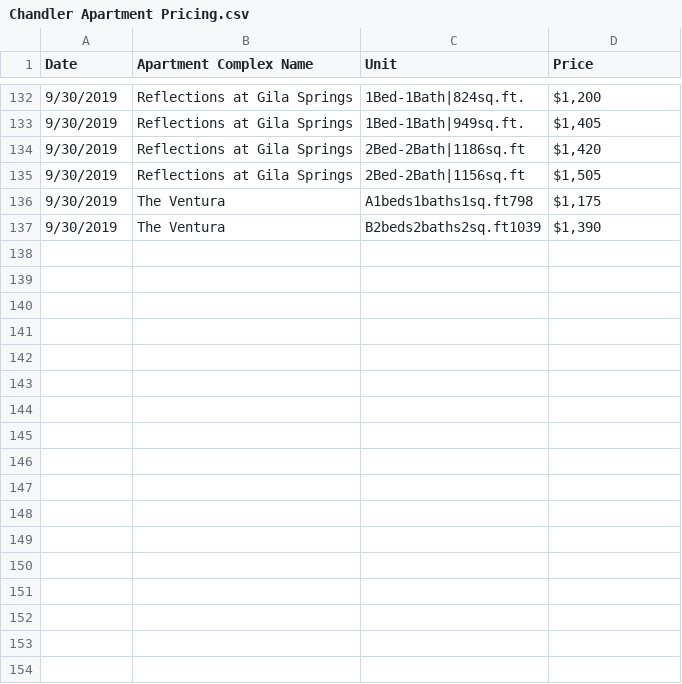
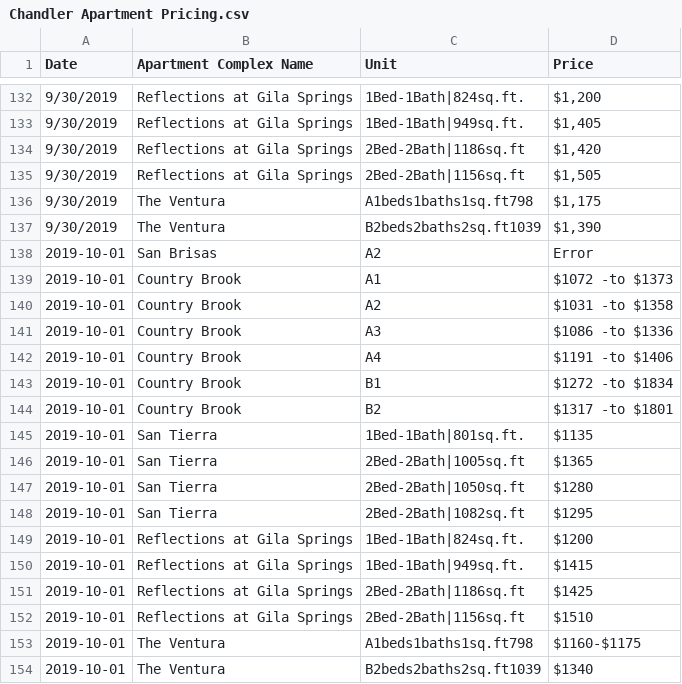
Before and after one commit to jamesgour/Chandler-Apartment-Scraper, a CSV file: Chandler Apartment Pricing.csv, drawn as a sheet; only a part is shown, gaps mark what is left out; the diff names each change by its address in the sheet, - before the commit and + after, or states it on an @@ line.

Commit message:
Upload 10.1

```diff
--- a/Chandler Apartment Pricing.csv
+++ b/Chandler Apartment Pricing.csv
+row 138: 2019-10-01 | San Brisas | A2 | Error
+row 139: 2019-10-01 | Country Brook | A1 | $1072 -to $1373
+row 140: 2019-10-01 | Country Brook | A2 | $1031 -to $1358
+row 141: 2019-10-01 | Country Brook | A3 | $1086 -to $1336
+row 142: 2019-10-01 | Country Brook | A4 | $1191 -to $1406
+row 143: 2019-10-01 | Country Brook | B1 | $1272 -to $1834
+row 144: 2019-10-01 | Country Brook | B2 | $1317 -to $1801
+row 145: 2019-10-01 | San Tierra | 1Bed-1Bath|801sq.ft. | $1135
+row 146: 2019-10-01 | San Tierra | 2Bed-2Bath|1005sq.ft | $1365
+row 147: 2019-10-01 | San Tierra | 2Bed-2Bath|1050sq.ft | $1280
+row 148: 2019-10-01 | San Tierra | 2Bed-2Bath|1082sq.ft | $1295
+row 149: 2019-10-01 | Reflections at Gila Springs | 1Bed-1Bath|824sq.ft. | $1200
+row 150: 2019-10-01 | Reflections at Gila Springs | 1Bed-1Bath|949sq.ft. | $1415
+row 151: 2019-10-01 | Reflections at Gila Springs | 2Bed-2Bath|1186sq.ft | $1425
+row 152: 2019-10-01 | Reflections at Gila Springs | 2Bed-2Bath|1156sq.ft | $1510
+row 153: 2019-10-01 | The Ventura | A1beds1baths1sq.ft798 | $1160-$1175
+row 154: 2019-10-01 | The Ventura | B2beds2baths2sq.ft1039 | $1340
```
